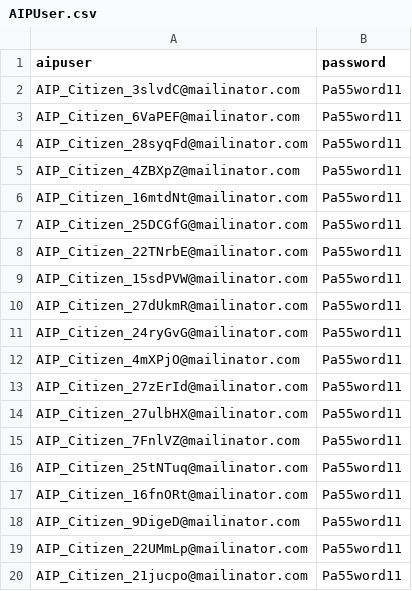
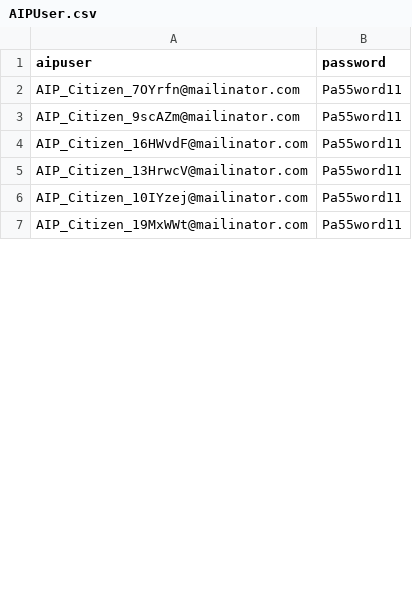
Before and after one commit to hmcts/aip-performance, a CSV file: src/gatling/resources/AIPUser.csv, drawn as a sheet; only a part is shown; the diff covers the shown part only.

```diff
--- a/src/gatling/resources/AIPUser.csv
+++ b/src/gatling/resources/AIPUser.csv
@@ -1,20 +1,7 @@
 aipuser,password
-AIP_Citizen_3slvdC@mailinator.com,Pa55word11
-AIP_Citizen_6VaPEF@mailinator.com,Pa55word11
-AIP_Citizen_28syqFd@mailinator.com,Pa55word11
-AIP_Citizen_4ZBXpZ@mailinator.com,Pa55word11
-AIP_Citizen_16mtdNt@mailinator.com,Pa55word11
-AIP_Citizen_25DCGfG@mailinator.com,Pa55word11
-AIP_Citizen_22TNrbE@mailinator.com,Pa55word11
-AIP_Citizen_15sdPVW@mailinator.com,Pa55word11
-AIP_Citizen_27dUkmR@mailinator.com,Pa55word11
-AIP_Citizen_24ryGvG@mailinator.com,Pa55word11
-AIP_Citizen_4mXPjO@mailinator.com,Pa55word11
-AIP_Citizen_27zErId@mailinator.com,Pa55word11
-AIP_Citizen_27ulbHX@mailinator.com,Pa55word11
-AIP_Citizen_7FnlVZ@mailinator.com,Pa55word11
-AIP_Citizen_25tNTuq@mailinator.com,Pa55word11
-AIP_Citizen_16fnORt@mailinator.com,Pa55word11
-AIP_Citizen_9DigeD@mailinator.com,Pa55word11
-AIP_Citizen_22UMmLp@mailinator.com,Pa55word11
-AIP_Citizen_21jucpo@mailinator.com,Pa55word11
+AIP_Citizen_7OYrfn@mailinator.com,Pa55word11
+AIP_Citizen_9scAZm@mailinator.com,Pa55word11
+AIP_Citizen_16HWvdF@mailinator.com,Pa55word11
+AIP_Citizen_13HrwcV@mailinator.com,Pa55word11
+AIP_Citizen_10IYzej@mailinator.com,Pa55word11
+AIP_Citizen_19MxWWt@mailinator.com,Pa55word11
```
Also changed, not shown: 42 removed rows and 17 edited cells elsewhere in this file, AIPUserDetails.csv, 13 other files.
